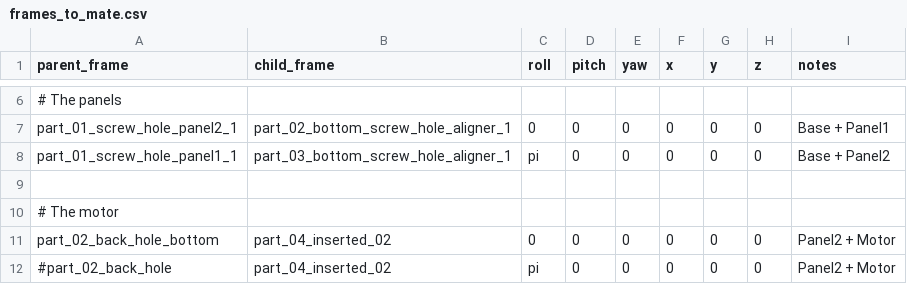
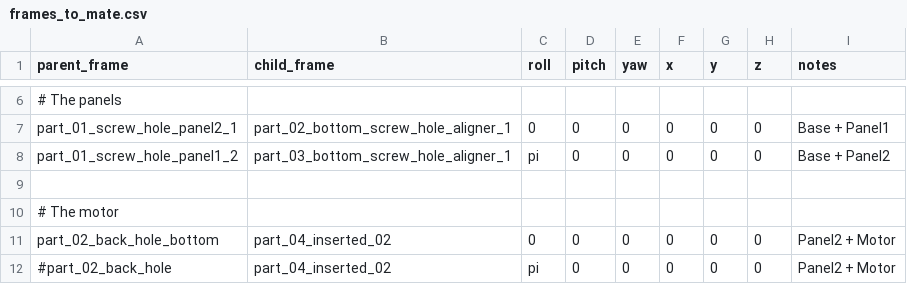
Before and after one commit to o2ac/o2ac-ur, a CSV file: catkin_ws/src/o2ac_assembly_database/config/wrs_assembly_2021_surprise/frames_to_mate.csv, drawn as a sheet; only a part is shown, gaps mark what is left out.

Commit message:
Fix surprise part layout

```diff
--- a/catkin_ws/src/o2ac_assembly_database/config/wrs_assembly_2021_surprise/frames_to_mate.csv
+++ b/catkin_ws/src/o2ac_assembly_database/config/wrs_assembly_2021_surprise/frames_to_mate.csv
@@ -7,3 +7,3 @@ parent_frame, child_frame, roll, pitch, yaw, x, y, z, notes
 part_01_screw_hole_panel2_1, part_02_bottom_screw_hole_aligner_1,   0, 0, 0,   0,0,0, Base + Panel1
-part_01_screw_hole_panel1_1, part_03_bottom_screw_hole_aligner_1,   pi, 0, 0,   0,0,0, Base + Panel2
+part_01_screw_hole_panel1_2, part_03_bottom_screw_hole_aligner_1,   pi, 0, 0,   0,0,0, Base + Panel2
 
```
Also changed, not shown: 1 other file.
